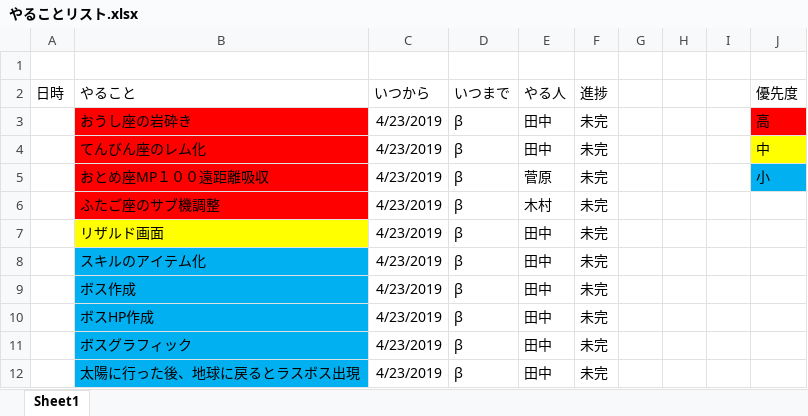
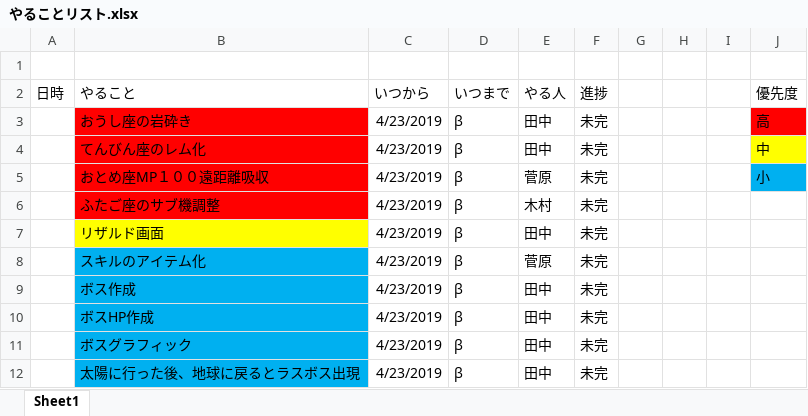
Before and after one commit to r1towww/osore, an Excel workbook: やることリスト.xlsx, sheet Sheet1, drawn as a sheet; only a part is shown; values as stored, in another font and other column widths than the file's, no borders; the diff names each change by its address in the sheet, - before the commit and + after, or states it on an @@ line.

```diff
--- a/やることリスト.xlsx (sheet Sheet1)
+++ b/やることリスト.xlsx (sheet Sheet1)
-E8 (やる人): 田中
+E8 (やる人): 菅原
```
Also changed, not shown: 19 other files.
